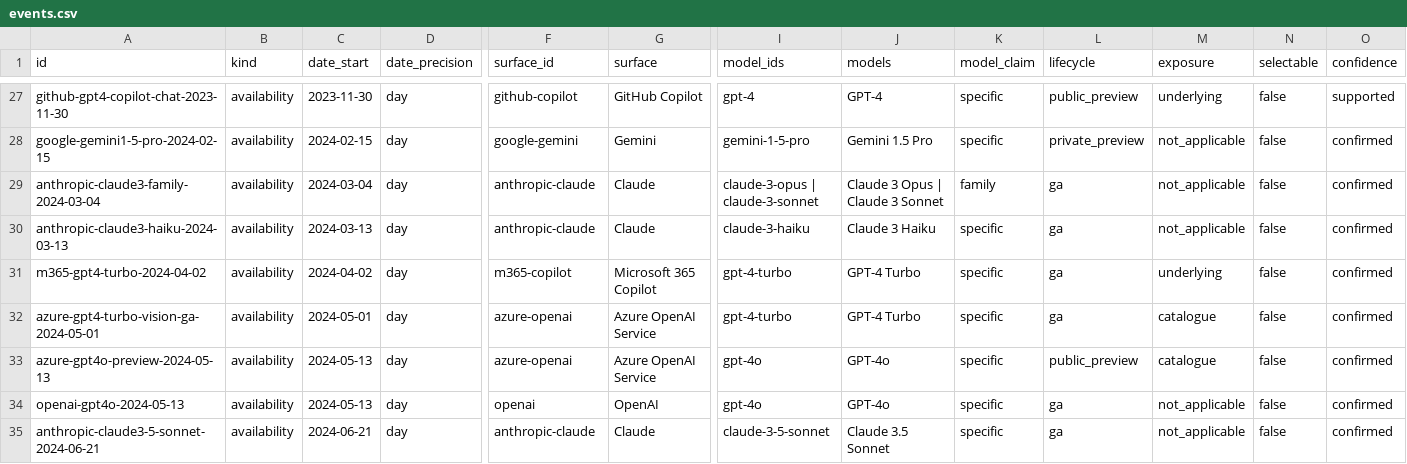
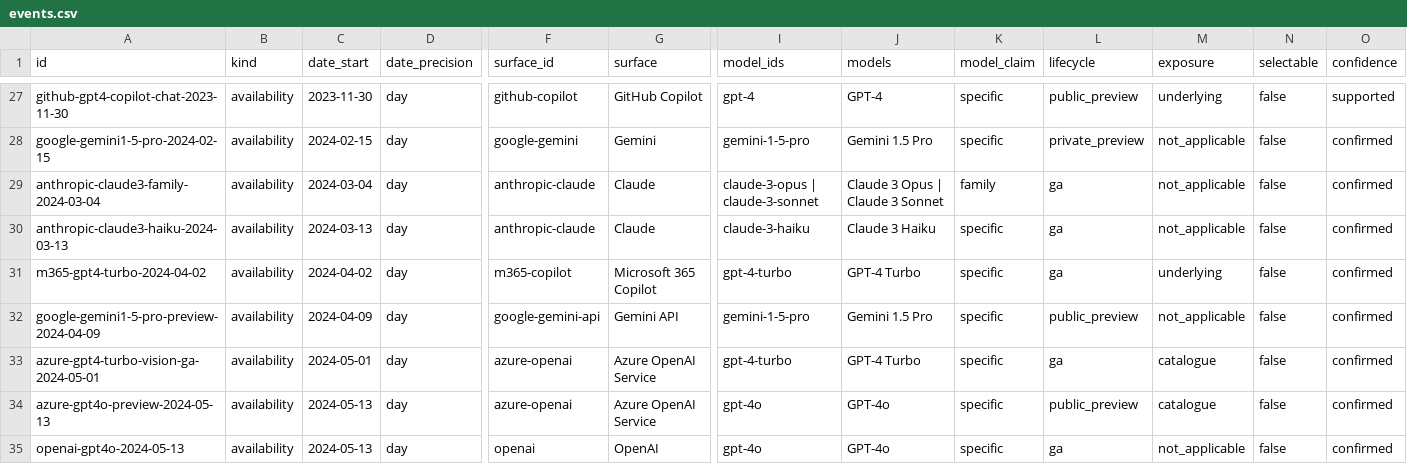
Before and after one commit to Bibbleq/frontier-model-tracker, a CSV file: generated/events.csv, drawn as a sheet; only a part is shown, gaps mark what is left out; the shorter side is filled out with more unchanged rows; rows hold the shown columns only; the diff covers the shown part only; the diff names each change by its address in the sheet, - before the commit and + after, or states it on an @@ line.

```diff
--- a/generated/events.csv
+++ b/generated/events.csv
+row 32: google-gemini1-5-pro-preview-2024-04-09 | availability | 2024-04-09 | day | google-gemini-api | Gemini API | gemini-1-5-pro | Gemini 1.5 Pro | specific | public_preview | not_applicable | false | confirmed
```
Also changed, not shown: 5 added rows elsewhere in this file, generated/current-state.csv, generated/lag.csv, 7 other files.
